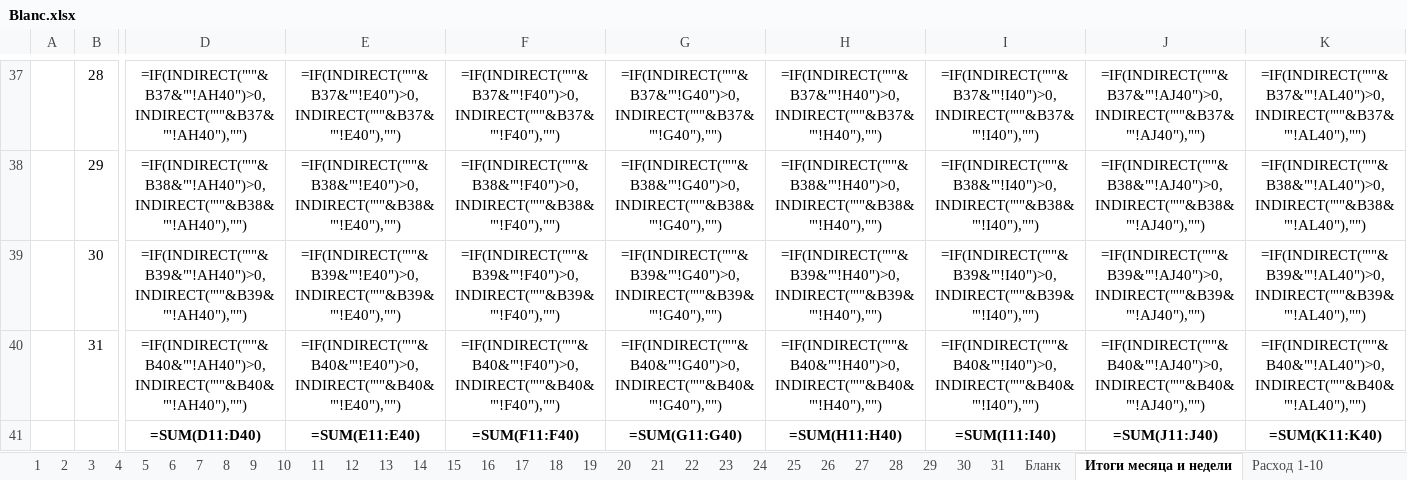
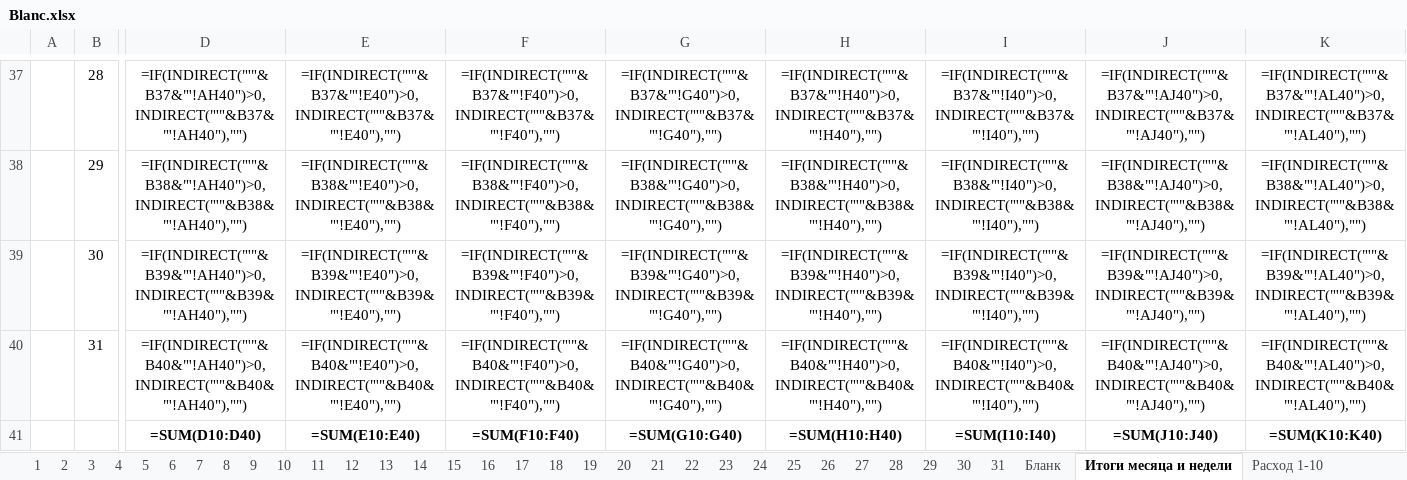
Before and after one commit to altair0808-byte/EuSS-QR, an Excel workbook: Blanc.xlsx, sheet Итоги месяца и недели, drawn as a sheet; only a part is shown, gaps mark what is left out; values as stored, in another font and other column widths than the file's, no borders; formulas without a stored value are shown as written; the diff covers the shown part only; the diff names each change by its address in the sheet, - before the commit and + after, or states it on an @@ line.

```diff
--- a/Blanc.xlsx (sheet Итоги месяца и недели)
+++ b/Blanc.xlsx (sheet Итоги месяца и недели)
-D41: =SUM(D11:D40)
+D41: =SUM(D10:D40)
-E41: =SUM(E11:E40)
+E41: =SUM(E10:E40)
-F41: =SUM(F11:F40)
+F41: =SUM(F10:F40)
-G41: =SUM(G11:G40)
+G41: =SUM(G10:G40)
-H41: =SUM(H11:H40)
+H41: =SUM(H10:H40)
-I41: =SUM(I11:I40)
+I41: =SUM(I10:I40)
-J41: =SUM(J11:J40)
+J41: =SUM(J10:J40)
-K41: =SUM(K11:K40)
+K41: =SUM(K10:K40)
```
Also changed, not shown: 1 edited cell elsewhere in this sheet, sheet 9, sheet 28, sheet 1, sheet 25, sheet 2, sheet 3, 25 more sheets, 10 other files.
